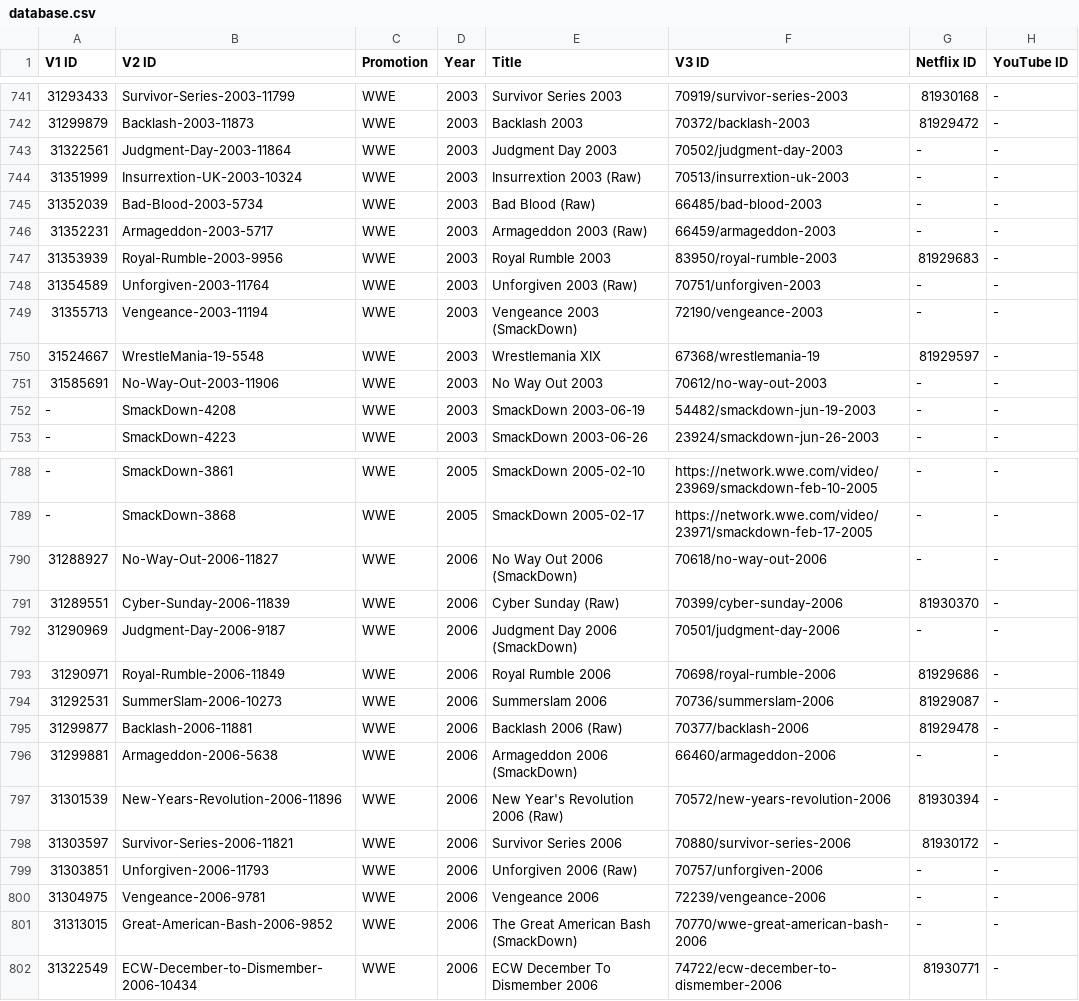
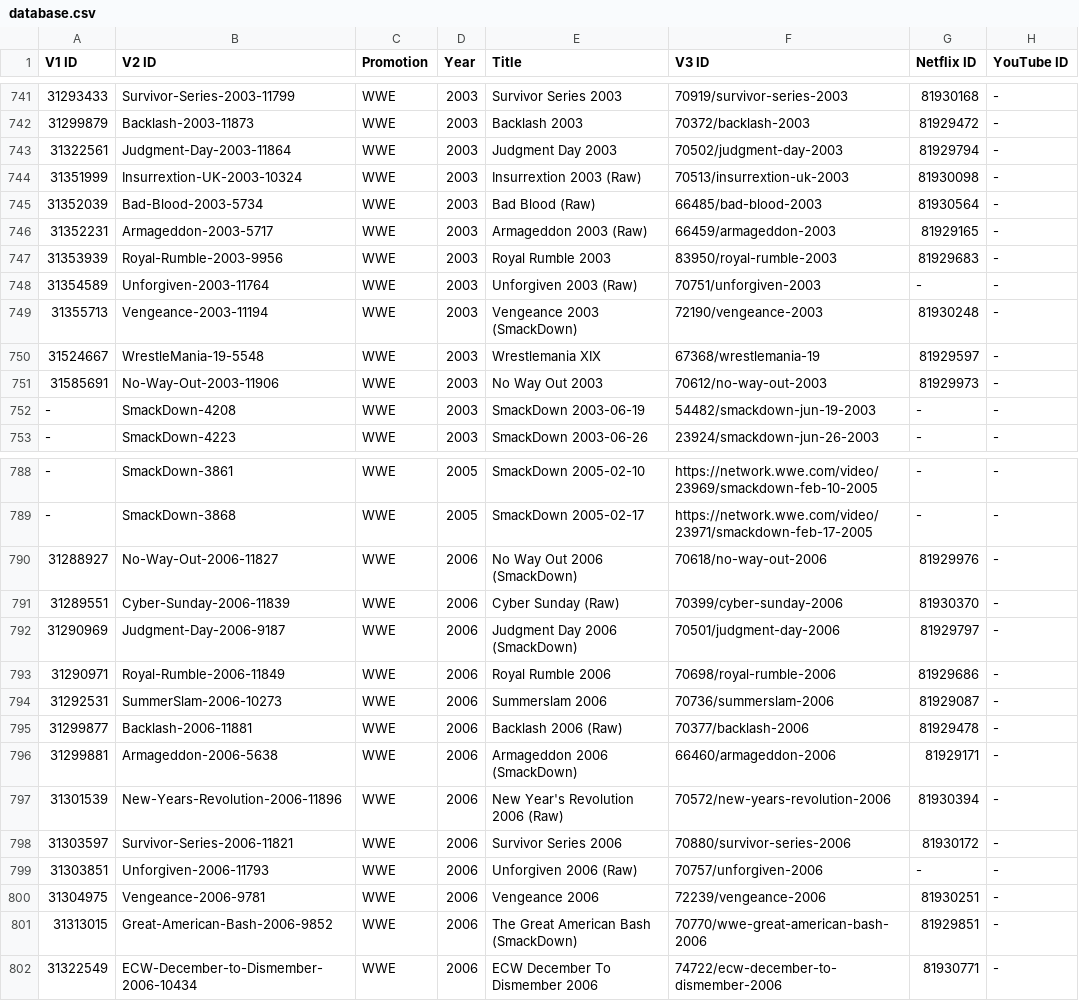
Before and after one commit to nafmo/wwenetwork-linkmap, a CSV file: database.csv, drawn as a sheet; only a part is shown, gaps mark what is left out; the diff covers the shown part only.

Commit message:
database: Various additional shows now on Netflix

```diff
--- a/database.csv
+++ b/database.csv
@@ -742,11 +742,11 @@ V1 ID,V2 ID,Promotion,Year,Title,V3 ID,Netflix ID,YouTube ID
 31299879,Backlash-2003-11873,WWE,2003,Backlash 2003,70372/backlash-2003,81929472,-
-31322561,Judgment-Day-2003-11864,WWE,2003,Judgment Day 2003,70502/judgment-day-2003,-,-
-31351999,Insurrextion-UK-2003-10324,WWE,2003,Insurrextion 2003 (Raw),70513/insurrextion-uk-2003,-,-
-31352039,Bad-Blood-2003-5734,WWE,2003,Bad Blood (Raw),66485/bad-blood-2003,-,-
-31352231,Armageddon-2003-5717,WWE,2003,Armageddon 2003 (Raw),66459/armageddon-2003,-,-
+31322561,Judgment-Day-2003-11864,WWE,2003,Judgment Day 2003,70502/judgment-day-2003,81929794,-
+31351999,Insurrextion-UK-2003-10324,WWE,2003,Insurrextion 2003 (Raw),70513/insurrextion-uk-2003,81930098,-
+31352039,Bad-Blood-2003-5734,WWE,2003,Bad Blood (Raw),66485/bad-blood-2003,81930564,-
+31352231,Armageddon-2003-5717,WWE,2003,Armageddon 2003 (Raw),66459/armageddon-2003,81929165,-
 31353939,Royal-Rumble-2003-9956,WWE,2003,Royal Rumble 2003,83950/royal-rumble-2003,81929683,-
 31354589,Unforgiven-2003-11764,WWE,2003,Unforgiven 2003 (Raw),70751/unforgiven-2003,-,-
-31355713,Vengeance-2003-11194,WWE,2003,Vengeance 2003 (SmackDown),72190/vengeance-2003,-,-
+31355713,Vengeance-2003-11194,WWE,2003,Vengeance 2003 (SmackDown),72190/vengeance-2003,81930248,-
 31524667,WrestleMania-19-5548,WWE,2003,Wrestlemania XIX,67368/wrestlemania-19,81929597,-
-31585691,No-Way-Out-2003-11906,WWE,2003,No Way Out 2003,70612/no-way-out-2003,-,-
+31585691,No-Way-Out-2003-11906,WWE,2003,No Way Out 2003,70612/no-way-out-2003,81929973,-
 -,SmackDown-4208,WWE,2003,SmackDown 2003-06-19,54482/smackdown-jun-19-2003,-,-
@@ -789,5 +789,5 @@ V1 ID,V2 ID,Promotion,Year,Title,V3 ID,Netflix ID,YouTube ID
 -,SmackDown-3868,WWE,2005,SmackDown 2005-02-17,https://network.wwe.com/video/23971/smackdown-feb-17-2005,-,-
-31288927,No-Way-Out-2006-11827,WWE,2006,No Way Out 2006 (SmackDown),70618/no-way-out-2006,-,-
+31288927,No-Way-Out-2006-11827,WWE,2006,No Way Out 2006 (SmackDown),70618/no-way-out-2006,81929976,-
 31289551,Cyber-Sunday-2006-11839,WWE,2006,Cyber Sunday (Raw),70399/cyber-sunday-2006,81930370,-
-31290969,Judgment-Day-2006-9187,WWE,2006,Judgment Day 2006 (SmackDown),70501/judgment-day-2006,-,-
+31290969,Judgment-Day-2006-9187,WWE,2006,Judgment Day 2006 (SmackDown),70501/judgment-day-2006,81929797,-
 31290971,Royal-Rumble-2006-11849,WWE,2006,Royal Rumble 2006,70698/royal-rumble-2006,81929686,-
@@ -795,3 +795,3 @@ V1 ID,V2 ID,Promotion,Year,Title,V3 ID,Netflix ID,YouTube ID
 31299877,Backlash-2006-11881,WWE,2006,Backlash 2006 (Raw),70377/backlash-2006,81929478,-
-31299881,Armageddon-2006-5638,WWE,2006,Armageddon 2006 (SmackDown),66460/armageddon-2006,-,-
+31299881,Armageddon-2006-5638,WWE,2006,Armageddon 2006 (SmackDown),66460/armageddon-2006,81929171,-
 31301539,New-Years-Revolution-2006-11896,WWE,2006,New Year's Revolution 2006 (Raw),70572/new-years-revolution-2006,81930394,-
@@ -799,4 +799,4 @@ V1 ID,V2 ID,Promotion,Year,Title,V3 ID,Netflix ID,YouTube ID
 31303851,Unforgiven-2006-11793,WWE,2006,Unforgiven 2006 (Raw),70757/unforgiven-2006,-,-
-31304975,Vengeance-2006-9781,WWE,2006,Vengeance 2006,72239/vengeance-2006,-,-
-31313015,Great-American-Bash-2006-9852,WWE,2006,The Great American Bash (SmackDown),70770/wwe-great-american-bash-2006,-,-
+31304975,Vengeance-2006-9781,WWE,2006,Vengeance 2006,72239/vengeance-2006,81930251,-
+31313015,Great-American-Bash-2006-9852,WWE,2006,The Great American Bash (SmackDown),70770/wwe-great-american-bash-2006,81929851,-
 31322549,ECW-December-to-Dismember-2006-10434,WWE,2006,ECW December To Dismember 2006,74722/ecw-december-to-dismember-2006,81930771,-
```
Also changed, not shown: 73 edited cells elsewhere in this file.
